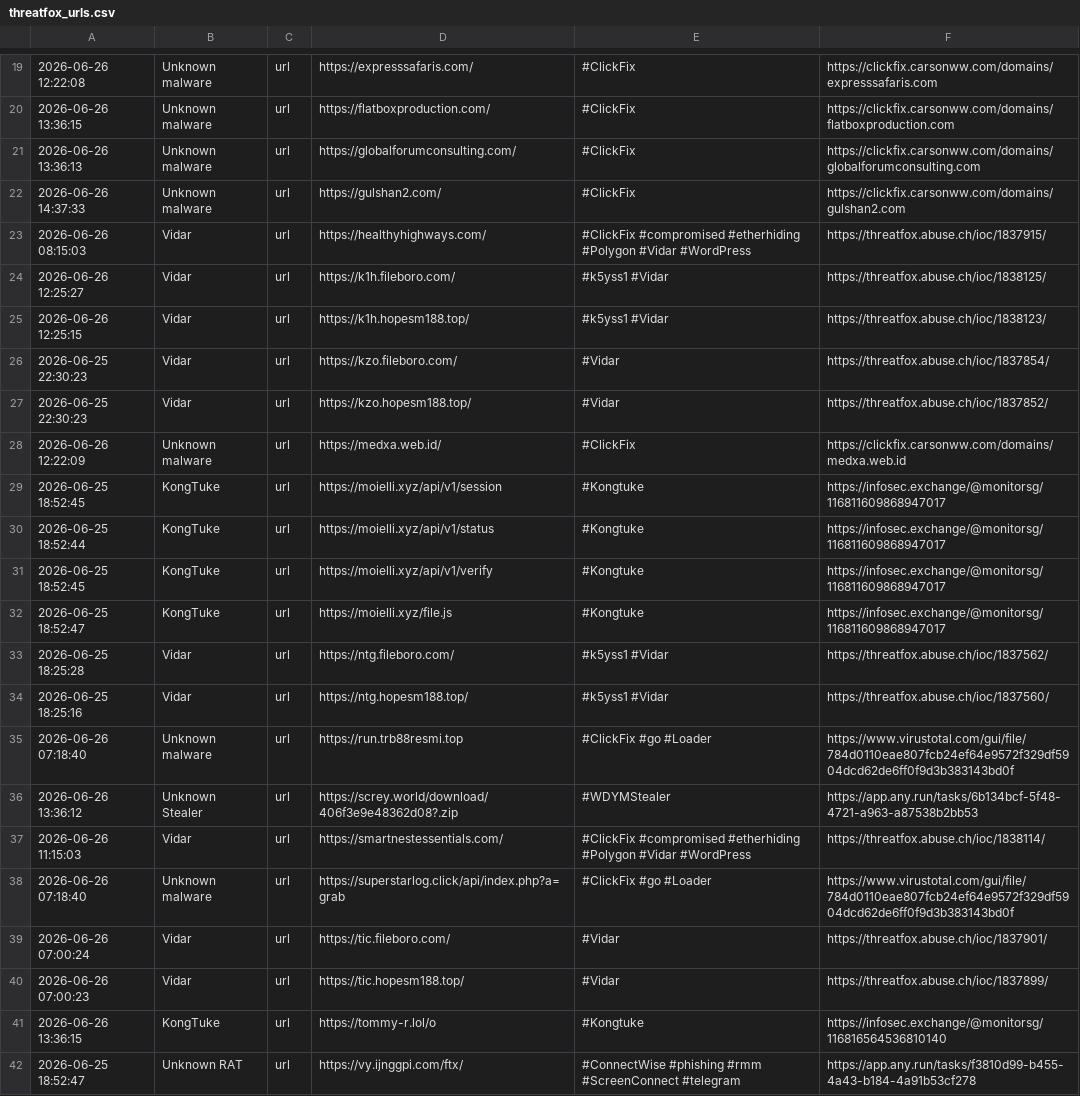
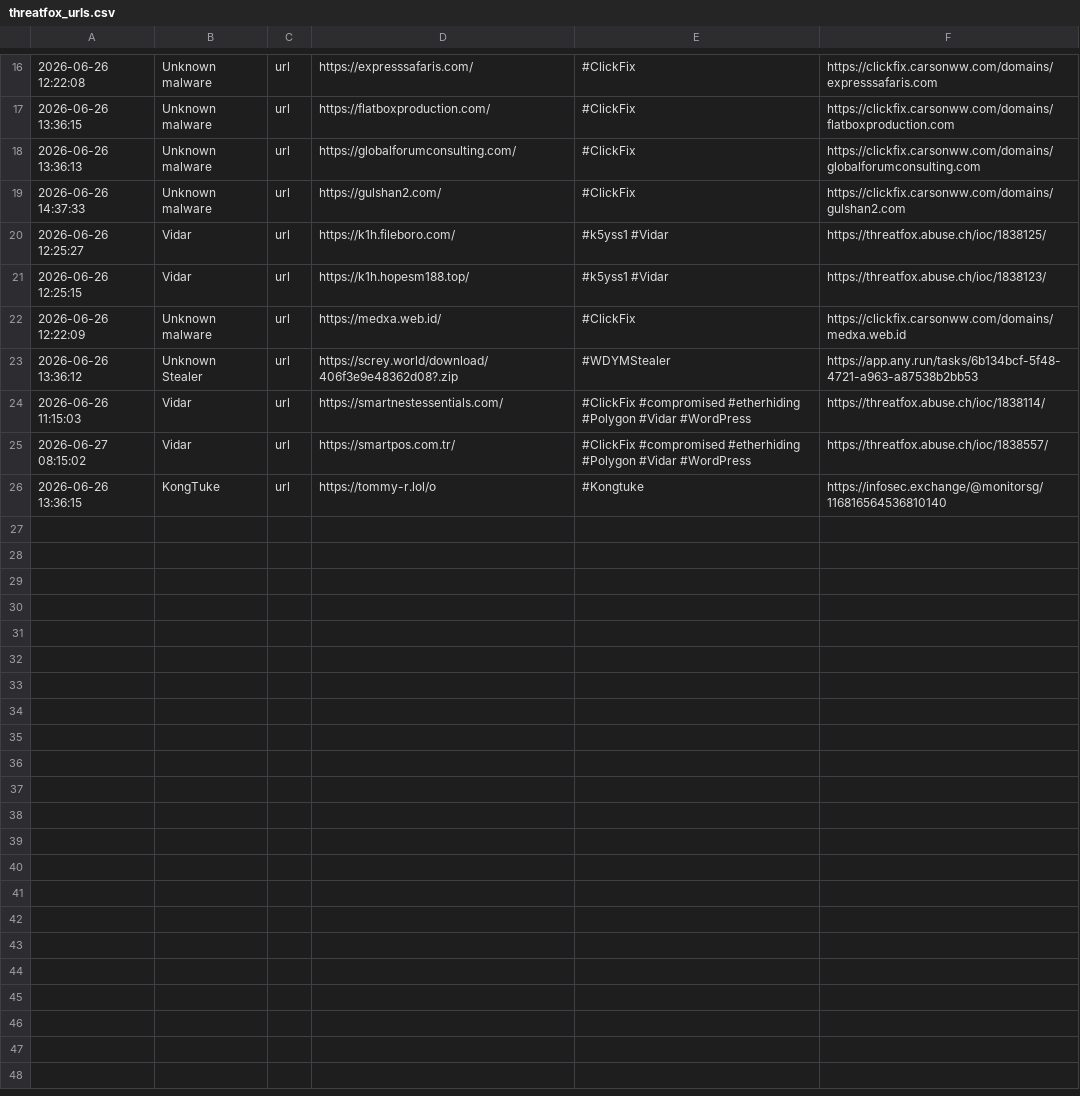
Before and after one commit to 0xShun/Threat-Intel-Data-Pipeline, a CSV file: reports/threatfox_urls.csv, drawn as a sheet; only a part is shown, gaps mark what is left out; the diff covers the shown part only.

```diff
--- a/reports/threatfox_urls.csv
+++ b/reports/threatfox_urls.csv
@@ -22,21 +19,8 @@
 2026-06-26 14:37:33,Unknown malware,url,https://gulshan2.com/,#ClickFix,https://clickfix.carsonww.com/domains/gulshan2.com
-2026-06-26 08:15:03,Vidar,url,https://healthyhighways.com/,#ClickFix #compromised #etherhiding #Polygon #Vidar #WordPress,https://threatfox.abuse.ch/ioc/1837915/
 2026-06-26 12:25:27,Vidar,url,https://k1h.fileboro.com/,#k5yss1 #Vidar,https://threatfox.abuse.ch/ioc/1838125/
 2026-06-26 12:25:15,Vidar,url,https://k1h.hopesm188.top/,#k5yss1 #Vidar,https://threatfox.abuse.ch/ioc/1838123/
-2026-06-25 22:30:23,Vidar,url,https://kzo.fileboro.com/,#Vidar,https://threatfox.abuse.ch/ioc/1837854/
-2026-06-25 22:30:23,Vidar,url,https://kzo.hopesm188.top/,#Vidar,https://threatfox.abuse.ch/ioc/1837852/
 2026-06-26 12:22:09,Unknown malware,url,https://medxa.web.id/,#ClickFix,https://clickfix.carsonww.com/domains/medxa.web.id
-2026-06-25 18:52:45,KongTuke,url,https://moielli.xyz/api/v1/session,#Kongtuke,https://infosec.exchange/@monitorsg/116811609868947017
-2026-06-25 18:52:44,KongTuke,url,https://moielli.xyz/api/v1/status,#Kongtuke,https://infosec.exchange/@monitorsg/116811609868947017
-2026-06-25 18:52:45,KongTuke,url,https://moielli.xyz/api/v1/verify,#Kongtuke,https://infosec.exchange/@monitorsg/116811609868947017
-2026-06-25 18:52:47,KongTuke,url,https://moielli.xyz/file.js,#Kongtuke,https://infosec.exchange/@monitorsg/116811609868947017
-2026-06-25 18:25:28,Vidar,url,https://ntg.fileboro.com/,#k5yss1 #Vidar,https://threatfox.abuse.ch/ioc/1837562/
-2026-06-25 18:25:16,Vidar,url,https://ntg.hopesm188.top/,#k5yss1 #Vidar,https://threatfox.abuse.ch/ioc/1837560/
-2026-06-26 07:18:40,Unknown malware,url,https://run.trb88resmi.top,#ClickFix #go #Loader,https://www.virustotal.com/gui/file/784d0110eae807fcb24ef64e9572f329df5904dcd62de6ff0f9d3b383143bd0f
 2026-06-26 13:36:12,Unknown Stealer,url,https://screy.world/download/406f3e9e48362d08?.zip,#WDYMStealer,https://app.any.run/tasks/6b134bcf-5f48-4721-a963-a87538b2bb53
 2026-06-26 11:15:03,Vidar,url,https://smartnestessentials.com/,#ClickFix #compromised #etherhiding #Polygon #Vidar #WordPress,https://threatfox.abuse.ch/ioc/1838114/
-2026-06-26 07:18:40,Unknown malware,url,https://superstarlog.click/api/index.php?a=grab,#ClickFix #go #Loader,https://www.virustotal.com/gui/file/784d0110eae807fcb24ef64e9572f329df5904dcd62de6ff0f9d3b383143bd0f
-2026-06-26 07:00:24,Vidar,url,https://tic.fileboro.com/,#Vidar,https://threatfox.abuse.ch/ioc/1837901/
-2026-06-26 07:00:23,Vidar,url,https://tic.hopesm188.top/,#Vidar,https://threatfox.abuse.ch/ioc/1837899/
+2026-06-27 08:15:02,Vidar,url,https://smartpos.com.tr/,#ClickFix #compromised #etherhiding #Polygon #Vidar #WordPress,https://threatfox.abuse.ch/ioc/1838557/
 2026-06-26 13:36:15,KongTuke,url,https://tommy-r.lol/o,#Kongtuke,https://infosec.exchange/@monitorsg/116816564536810140
-2026-06-25 18:52:47,Unknown RAT,url,https://vy.ijnggpi.com/ftx/,#ConnectWise #phishing #rmm #ScreenConnect #telegram,https://app.any.run/tasks/f3810d99-b455-4a43-b184-4a91b53cf278
```
Also changed, not shown: 3 added rows, 6 removed rows and 16 edited cells elsewhere in this file, reports/otx_domains.csv, reports/otx_urls.csv, 18 other files.
